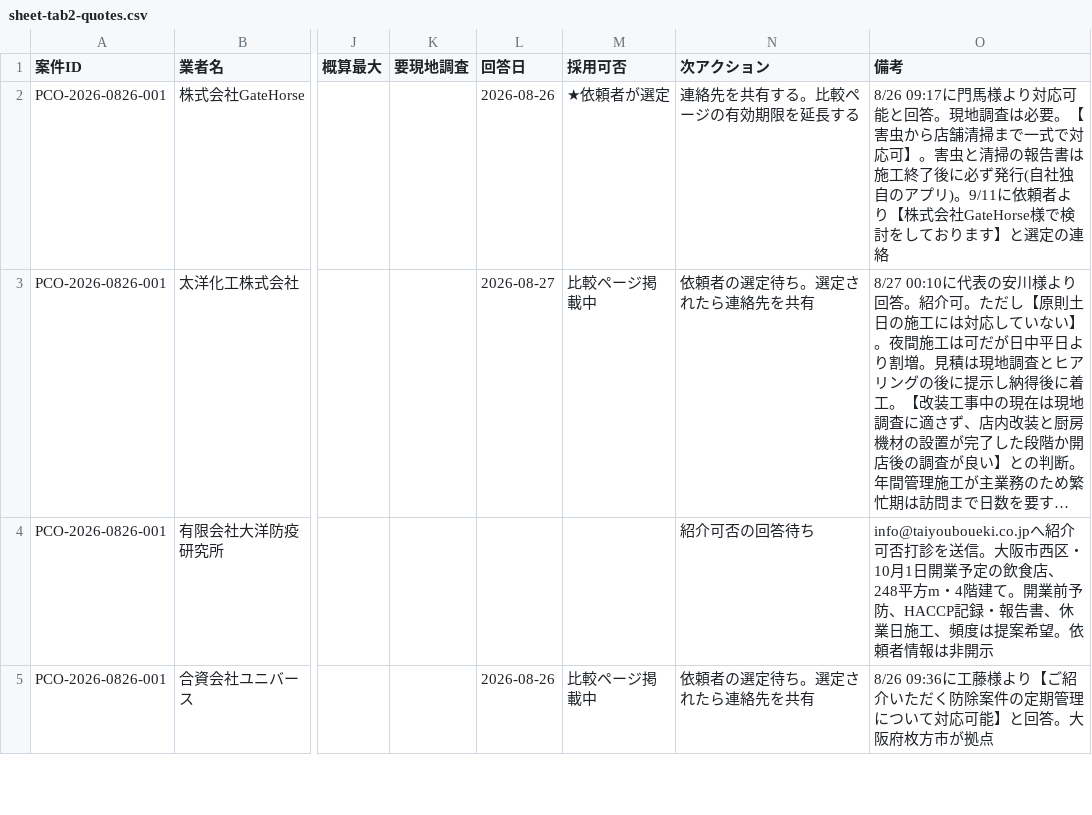
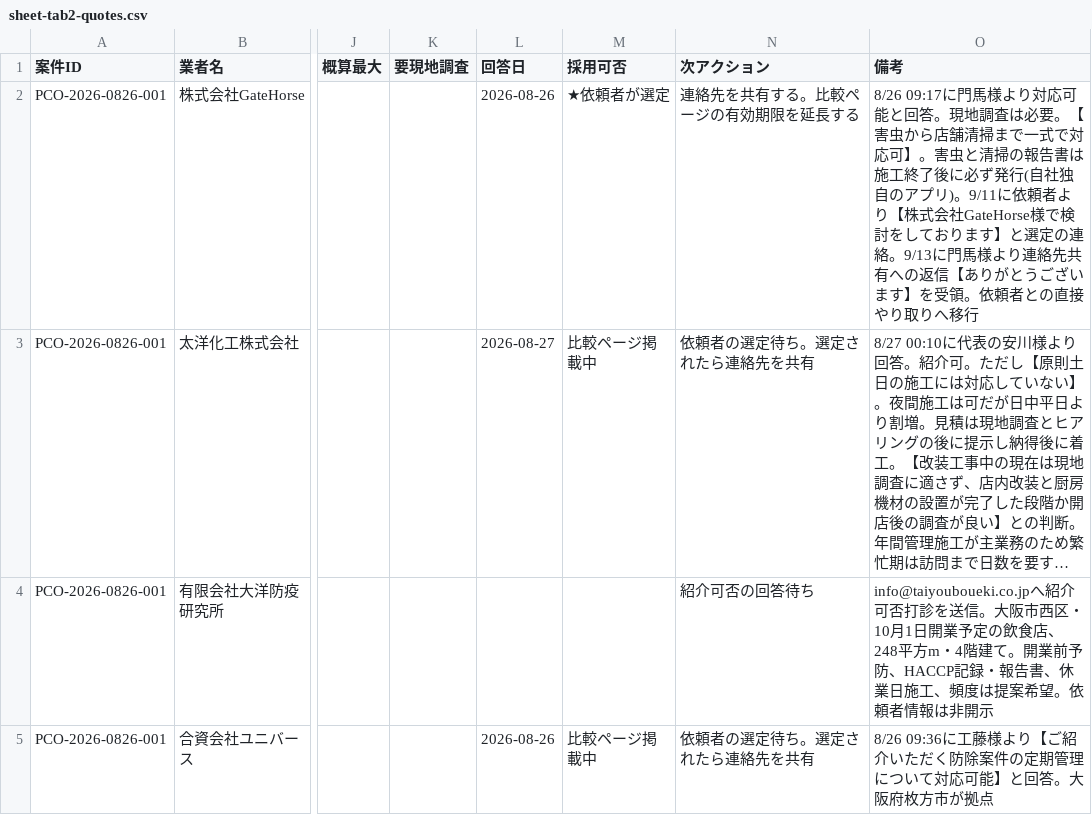
Before and after one commit to kkeisuke0407-crypto/local-support.jp, a CSV file: docs/sheet-tab2-quotes.csv, drawn as a sheet; only a part is shown, gaps mark what is left out; long unchanged cells end in …; the diff covers the shown part only; the diff names each change by its address in the sheet, - before the commit and + after, or states it on an @@ line.

```diff
--- a/docs/sheet-tab2-quotes.csv
+++ b/docs/sheet-tab2-quotes.csv
-O2 (備考): …定の連絡
+O2 (備考): …定の連絡。9/13に門馬様より連絡先共有への返信【ありがとうございます】を受領。依頼者との直接やり取りへ移行
```
Also changed, not shown: 5 edited cells elsewhere in this file, docs/sheet-tab0-summary.csv, docs/sheet-tab1-cases.csv.
